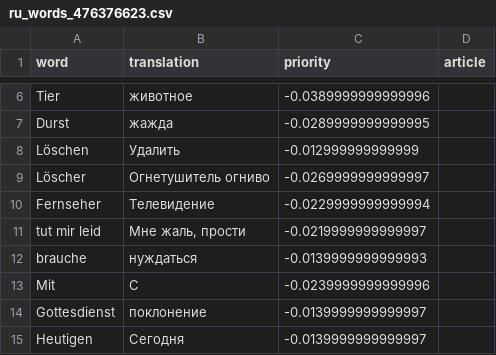
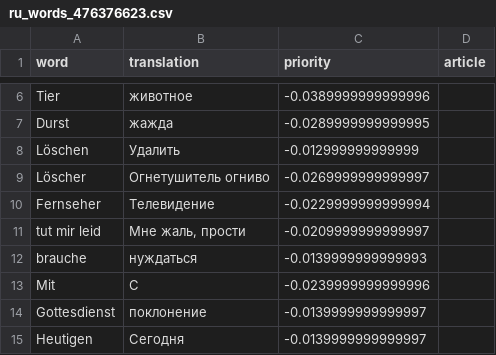
Before and after one commit to Samuill/language_learn_bot, a CSV file: user_dictionaries/ru_words_476376623.csv, drawn as a sheet; only a part is shown, gaps mark what is left out.

```diff
--- a/user_dictionaries/ru_words_476376623.csv
+++ b/user_dictionaries/ru_words_476376623.csv
@@ -10,3 +10,3 @@ Löscher,Огнетушитель огниво,-0.0269999999999997,
 Fernseher,Телевидение,-0.0229999999999994,
-tut mir leid,"Мне жаль, прости",-0.0219999999999997,
+tut mir leid,"Мне жаль, прости",-0.0209999999999997,
 brauche,нуждаться,-0.0139999999999993,
```
Also changed, not shown: 7 other files.
